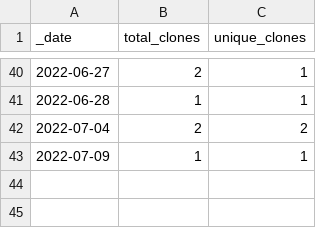
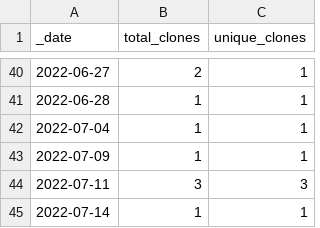
Before and after one commit to HerrNamenlos123/JTAG_Interface, a CSV file: traffic/clones.csv, drawn as a sheet; only a part is shown, gaps mark what is left out.

```diff
--- a/traffic/clones.csv
+++ b/traffic/clones.csv
@@ -41,3 +41,5 @@ _date,total_clones,unique_clones
 2022-06-28,1,1
-2022-07-04,2,2
+2022-07-04,1,1
 2022-07-09,1,1
+2022-07-11,3,3
+2022-07-14,1,1
```
Also changed, not shown: traffic/views.csv, 1 other file.
